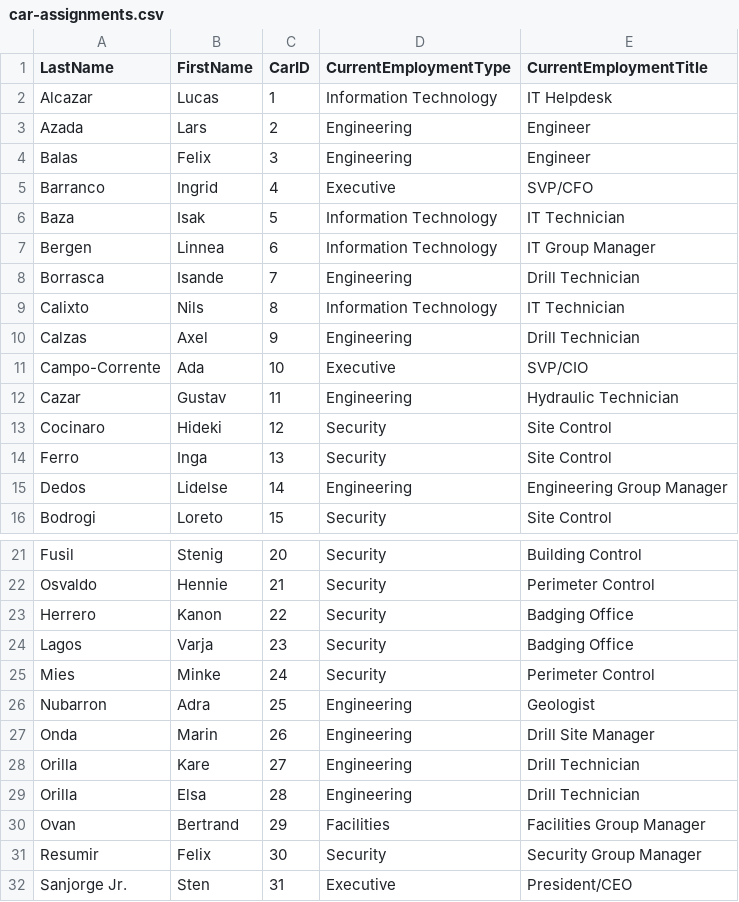
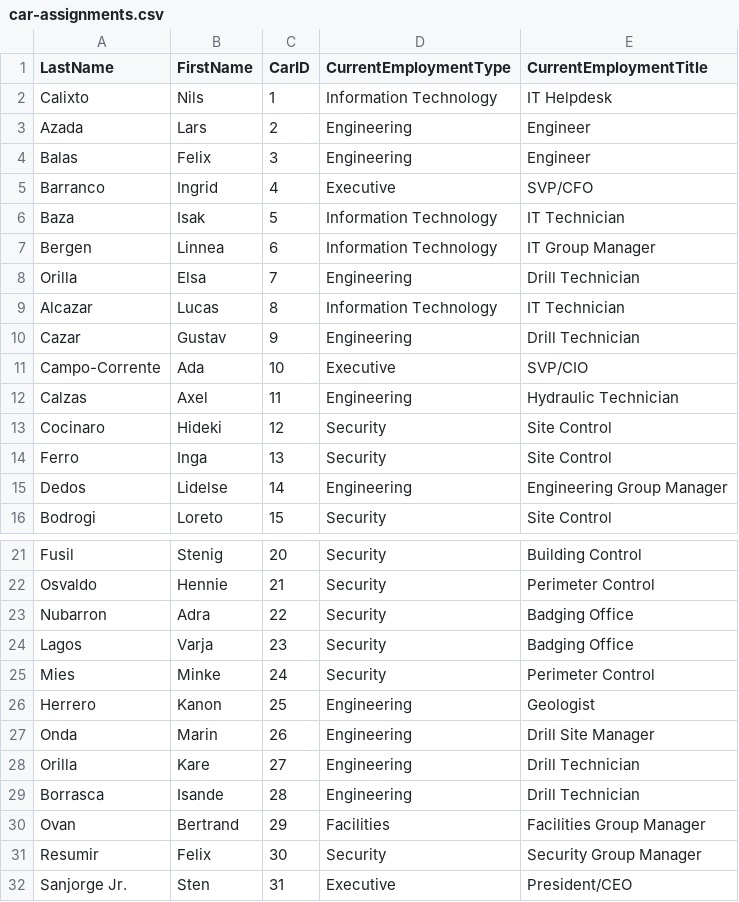
Before and after one commit to cri98li/VA2021_Progetto-MC2, a CSV file: va_project/public/car-assignments.csv, drawn as a sheet; only a part is shown, gaps mark what is left out.

```diff
--- a/va_project/public/car-assignments.csv
+++ b/va_project/public/car-assignments.csv
@@ -1,3 +1,3 @@
 LastName,FirstName,CarID,CurrentEmploymentType,CurrentEmploymentTitle
-Alcazar,Lucas,1,Information Technology,IT Helpdesk
+Calixto,Nils,1,Information Technology,IT Helpdesk
 Azada,Lars,2,Engineering,Engineer
@@ -7,7 +7,7 @@ Baza,Isak,5,Information Technology,IT Technician
 Bergen,Linnea,6,Information Technology,IT Group Manager
-Borrasca,Isande,7,Engineering,Drill Technician
-Calixto,Nils,8,Information Technology,IT Technician
-Calzas,Axel,9,Engineering,Drill Technician
+Orilla,Elsa,7,Engineering,Drill Technician
+Alcazar,Lucas,8,Information Technology,IT Technician
+Cazar,Gustav,9,Engineering,Drill Technician
 Campo-Corrente,Ada,10,Executive,SVP/CIO
-Cazar,Gustav,11,Engineering,Hydraulic Technician
+Calzas,Axel,11,Engineering,Hydraulic Technician
 Cocinaro,Hideki,12,Security,Site Control
@@ -22,9 +22,9 @@ Fusil,Stenig,20,Security,Building Control
 Osvaldo,Hennie,21,Security,Perimeter Control
-Herrero,Kanon,22,Security,Badging Office
+Nubarron,Adra,22,Security,Badging Office
 Lagos,Varja,23,Security,Badging Office
 Mies,Minke,24,Security,Perimeter Control
-Nubarron,Adra,25,Engineering,Geologist
+Herrero,Kanon,25,Engineering,Geologist
 Onda,Marin,26,Engineering,Drill Site Manager
 Orilla,Kare,27,Engineering,Drill Technician
-Orilla,Elsa,28,Engineering,Drill Technician
+Borrasca,Isande,28,Engineering,Drill Technician
 Ovan,Bertrand,29,Facilities,Facilities Group Manager
```
Also changed, not shown: va_project/public/macchine.csv, va_project/public/nomi.csv, 11 other files.
